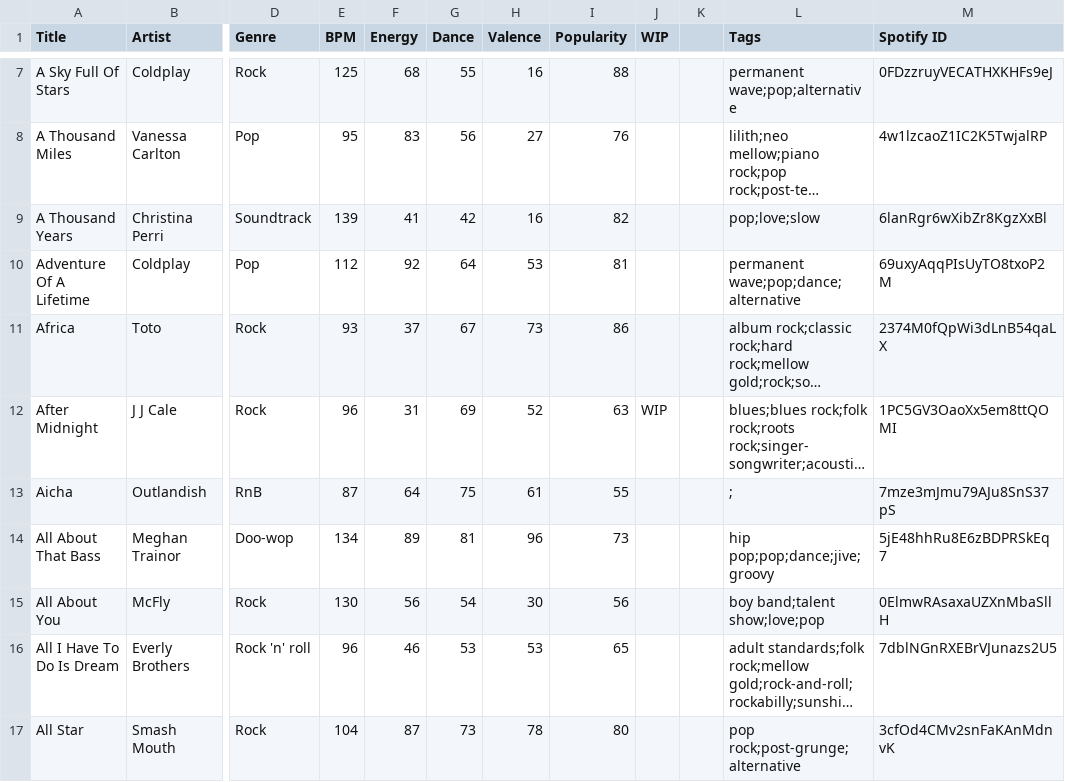
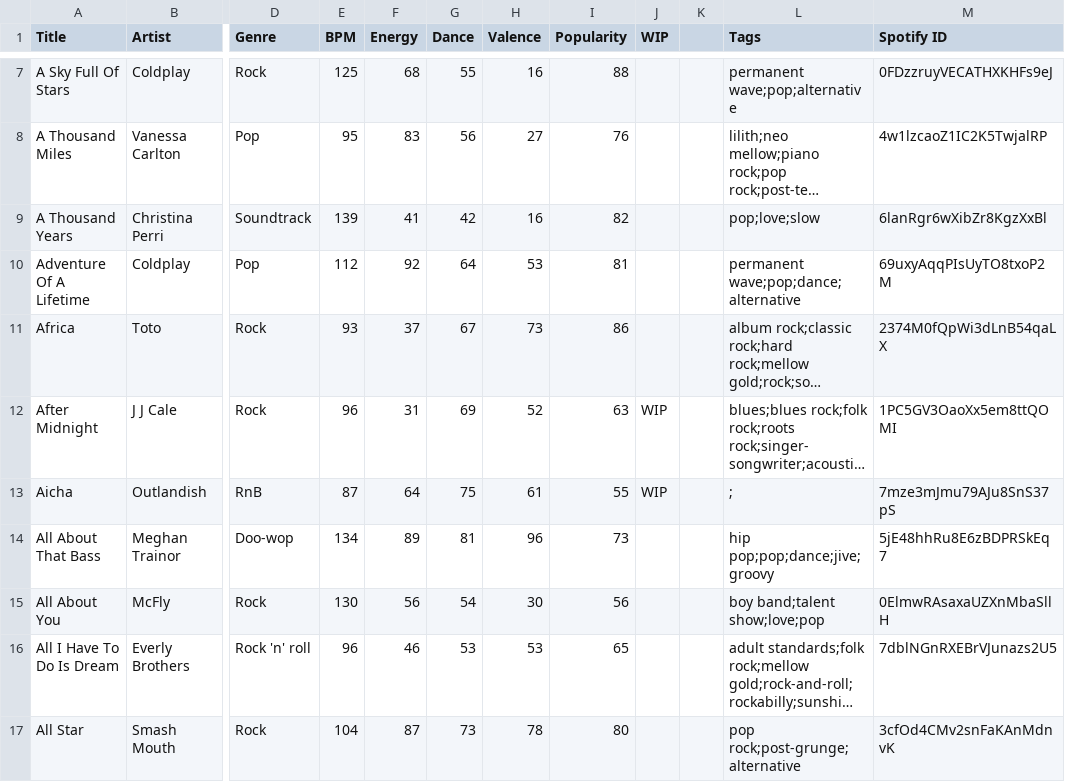
Before and after one commit to lemongrassgoa/lemongrassgoa.github.io, a CSV file: list/jason.csv, drawn as a sheet; only a part is shown, gaps mark what is left out; long unchanged cells end in …; the diff names each change by its address in the sheet, - before the commit and + after, or states it on an @@ line.

Commit message:
update

```diff
--- a/list/jason.csv
+++ b/list/jason.csv
-J13 (WIP): (empty)
+J13 (WIP): WIP
```
